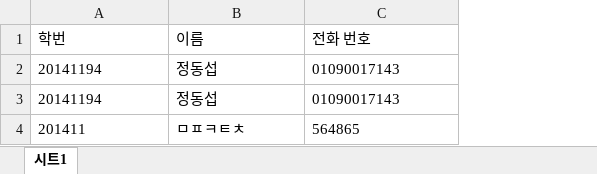
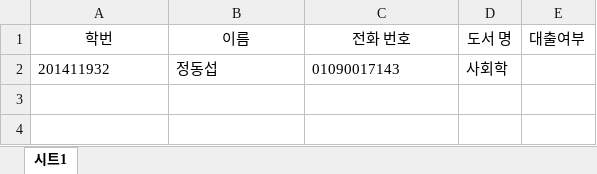
Before and after one commit to dongsub-joung/-, an Excel workbook: UI/info.xlsx, sheet 시트1, drawn as a sheet; values as stored, in another font and other column widths than the file's, no borders; charts and pictures not drawn; removed rows and columns are numbered as before the commit, all else as after; the diff names each change by its address in the sheet, - before the commit and + after, or states it on an @@ line.

```diff
--- a/UI/info.xlsx (sheet 시트1)
+++ b/UI/info.xlsx (sheet 시트1)
+column D (도서 명), row 2: 사회학
+column E (대출여부), empty
-A1:C1 alignment: left
+A1:C1 alignment: center
-A2 (학번): 20141194
+A2 (학번): 201411932
-row 3: 20141194 | 정동섭 | 01090017143
-row 4: 201411 | ㅁㅍㅋㅌㅊ | 564865
```
Also changed, not shown: charts or pictures, 13 other files.
